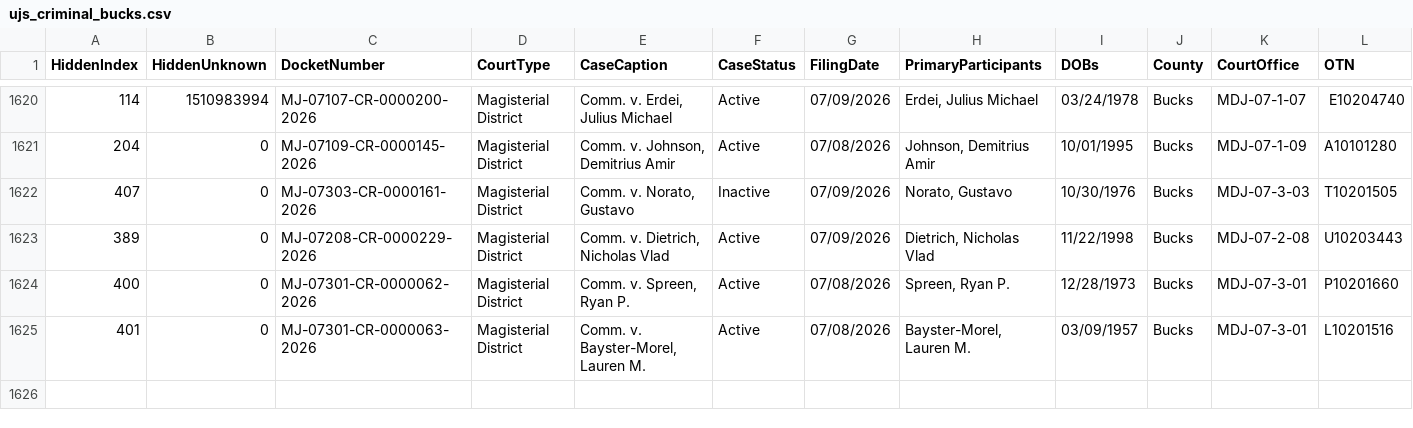
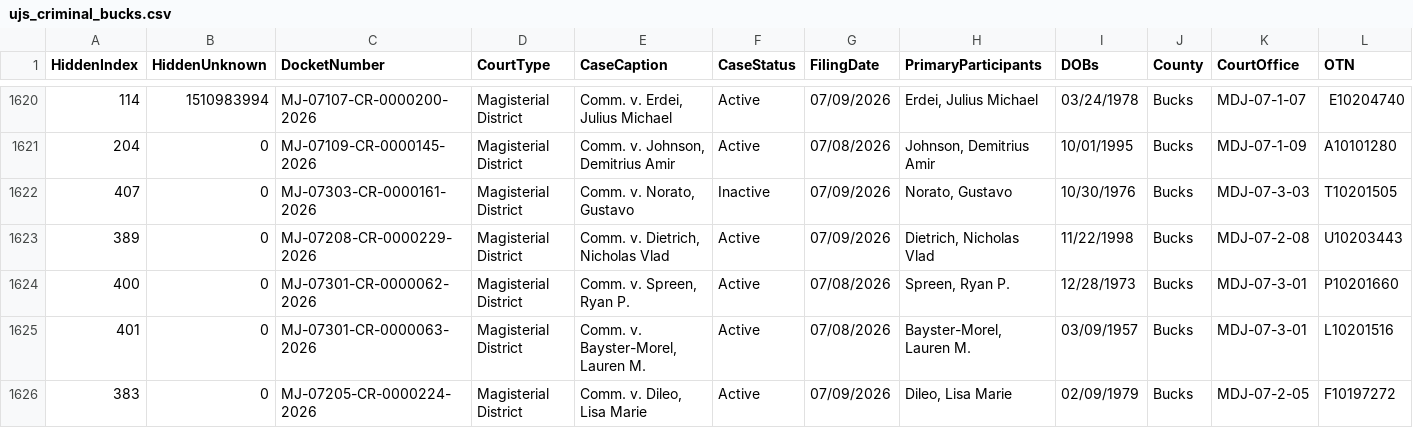
Before and after one commit to CUlleryUSATRepos/BucksCriminalUJSScrapeRepo, a CSV file: docs/data/ujs_criminal_bucks.csv, drawn as a sheet; only a part is shown, gaps mark what is left out; rows hold the shown columns only; the diff names each change by its address in the sheet, - before the commit and + after, or states it on an @@ line.

Commit message:
Daily UJS data update

```diff
--- a/docs/data/ujs_criminal_bucks.csv
+++ b/docs/data/ujs_criminal_bucks.csv
+row 1626: 383 | 0 | MJ-07205-CR-0000224-2026 | Magisterial District | Comm. v. Dileo, Lisa Marie | Active | 07/09/2026 | Dileo, Lisa Marie | 02/09/1979 | Bucks | MDJ-07-2-05 | F10197272
```
Also changed, not shown: ujs_criminal_bucks.csv.
